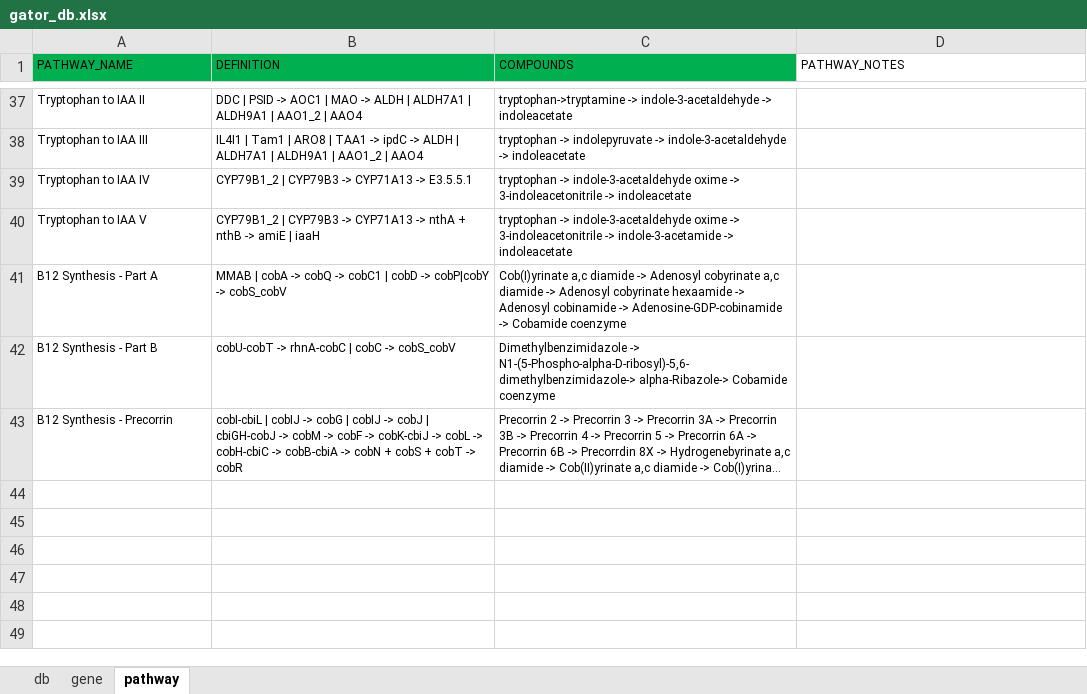
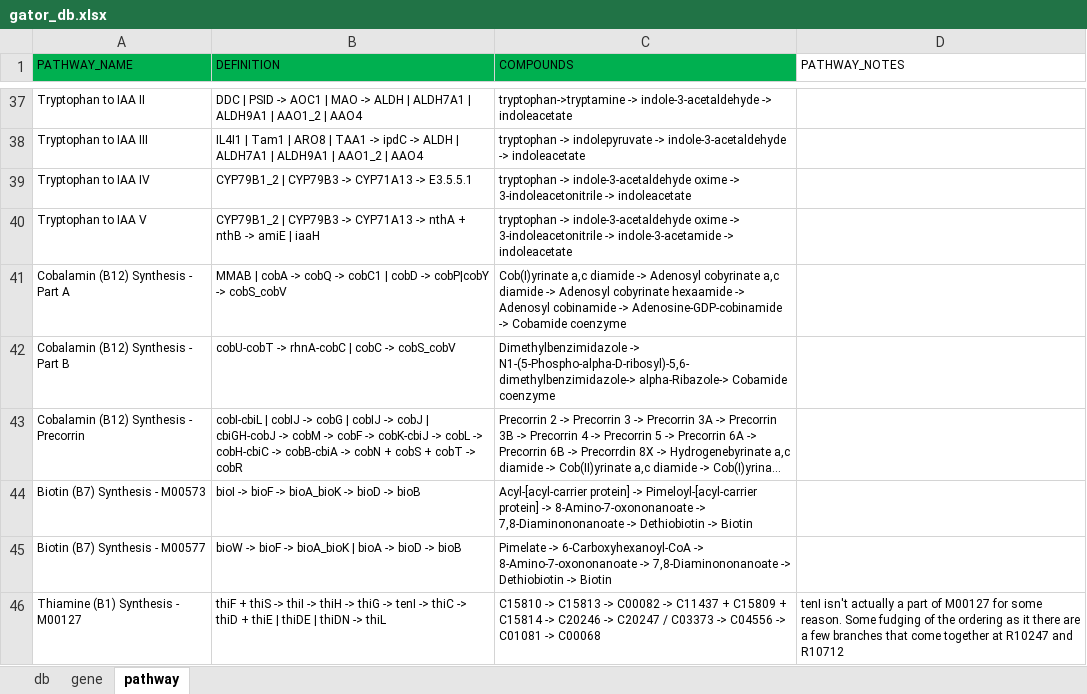
Before and after one commit to jeffkimbrel/gator, an Excel workbook: gator_db.xlsx, sheet pathway, drawn as a sheet; only a part is shown, gaps mark what is left out; long unchanged cells end in …; values as stored, in another font and other column widths than the file's, no borders; the diff names each change by its address in the sheet, - before the commit and + after, or states it on an @@ line.

Commit message:
v0.6.8
representation of genes present a little better in pathway report

```diff
--- a/gator_db.xlsx (sheet pathway)
+++ b/gator_db.xlsx (sheet pathway)
-A41 (PATHWAY_NAME): B12 Synthesis - Part A
+A41 (PATHWAY_NAME): Cobalamin (B12) Synthesis - Part A
-A42 (PATHWAY_NAME): B12 Synthesis - Part B
+A42 (PATHWAY_NAME): Cobalamin (B12) Synthesis - Part B
-A43 (PATHWAY_NAME): B12 Synthesis - Precorrin
+A43 (PATHWAY_NAME): Cobalamin (B12) Synthesis - Precorrin
+row 44: Biotin (B7) Synthesis - M00573 | bioI -> bioF -> bioA_bioK -> bioD -> bioB | Acyl-[acyl-carrier protein] -> Pimeloyl-[acyl-carrier protein] -> 8-Amino-7-oxononanoate -> 7,8-Diaminononanoate -> Dethiobiotin -> Biotin
+row 45: Biotin (B7) Synthesis - M00577 | bioW -> bioF -> bioA_bioK | bioA -> bioD -> bioB | Pimelate -> 6-Carboxyhexanoyl-CoA -> 8-Amino-7-oxononanoate -> 7,8-Diaminononanoate -> Dethiobiotin -> Biotin
+row 46: Thiamine (B1) Synthesis - M00127 | thiF + thiS -> thiI -> thiH -> thiG -> tenI -> thiC -> thiD + thiE | thiDE | thiDN -> thiL | C15810 -> C15813 -> C00082 -> C11437 + C15809 + C15814 -> C20246 -> C20247 / C03373 -> C04556 -> C01081 -> C00068 | tenI isn't actually a part of M00127 for some reason. Some fudging of the ordering as it there are a few branches that come together at R10247 and R10712
```
Also changed, not shown: sheet gene, 2 other files.
